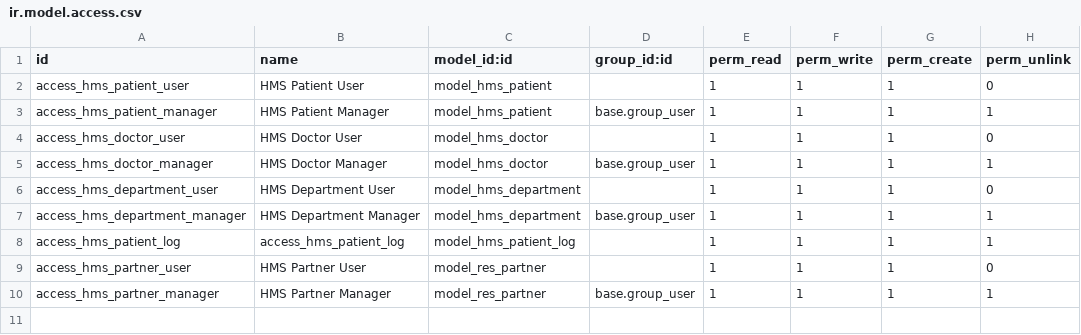
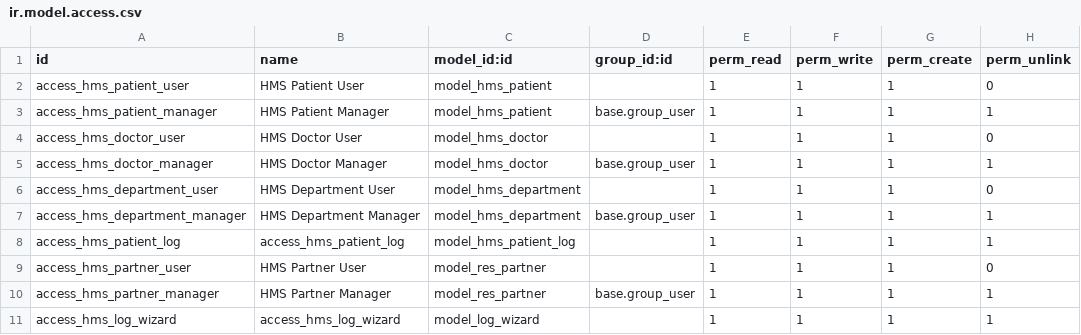
Before and after one commit to hassaneldash/iti-icc44-minya-r2-odoo-labs, a CSV file: hms/security/ir.model.access.csv, drawn as a sheet; the diff names each change by its address in the sheet, - before the commit and + after, or states it on an @@ line.

```diff
--- a/hms/security/ir.model.access.csv
+++ b/hms/security/ir.model.access.csv
+row 11: access_hms_log_wizard | access_hms_log_wizard | model_log_wizard |  | 1 | 1 | 1 | 1
```
Also changed, not shown: 12 other files.
